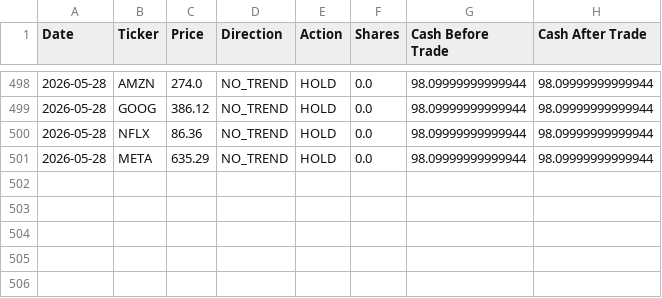
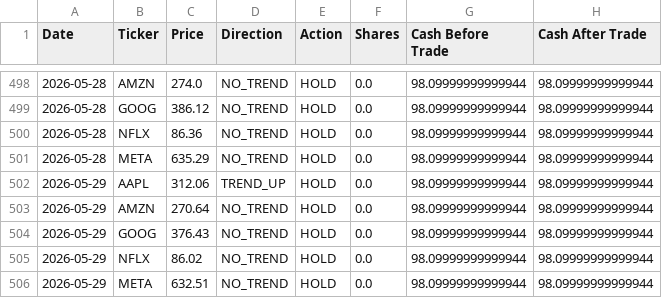
Before and after one commit to dr-cagri-tanriover/FAANG-Robotrader, a CSV file: data/Optimal_Owen.csv, drawn as a sheet; only a part is shown, gaps mark what is left out.

```diff
--- a/data/Optimal_Owen.csv
+++ b/data/Optimal_Owen.csv
@@ -501 +501,6 @@ Date,Ticker,Price,Direction,Action,Shares,Cash Before Trade,Cash After Trade
 2026-05-28,META,635.29,NO_TREND,HOLD,0.0,98.09999999999944,98.09999999999944
+2026-05-29,AAPL,312.06,TREND_UP,HOLD,0.0,98.09999999999944,98.09999999999944
+2026-05-29,AMZN,270.64,NO_TREND,HOLD,0.0,98.09999999999944,98.09999999999944
+2026-05-29,GOOG,376.43,NO_TREND,HOLD,0.0,98.09999999999944,98.09999999999944
+2026-05-29,NFLX,86.02,NO_TREND,HOLD,0.0,98.09999999999944,98.09999999999944
+2026-05-29,META,632.51,NO_TREND,HOLD,0.0,98.09999999999944,98.09999999999944
```
Also changed, not shown: data/Brave_Beth.csv, data/Random_Randy.csv, 1 other file.
